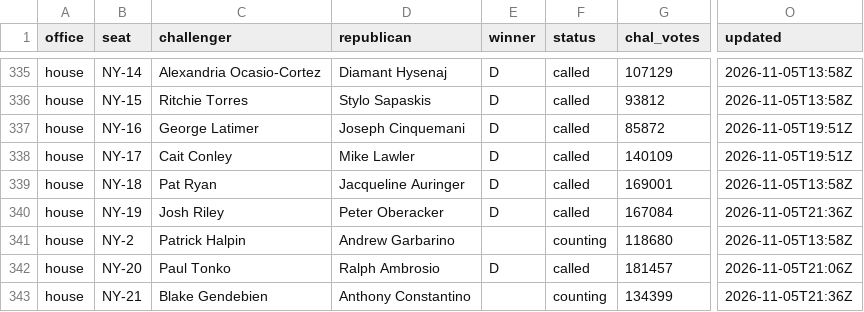
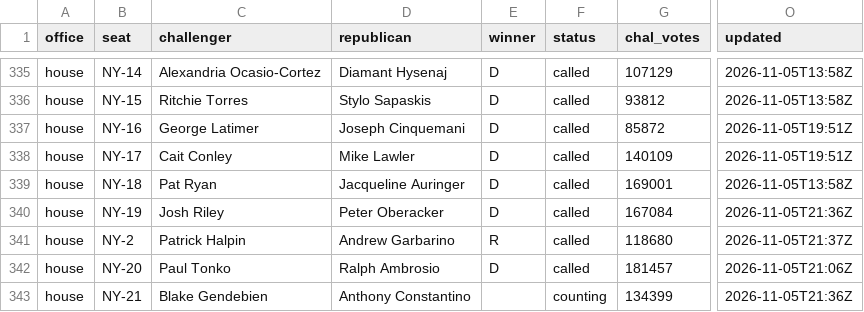
Before and after one commit to scorvec/midterms-2026, a CSV file: data/results/results_2026.csv, drawn as a sheet; only a part is shown, gaps mark what is left out; the diff names each change by its address in the sheet, - before the commit and + after, or states it on an @@ line.

```diff
--- a/data/results/results_2026.csv
+++ b/data/results/results_2026.csv
-E341 (winner): (empty)
+E341 (winner): R
-F341 (status): counting
+F341 (status): called
-O341 (updated): 2026-11-05T13:58Z
+O341 (updated): 2026-11-05T21:37Z
```
Also changed, not shown: 6 other files.
